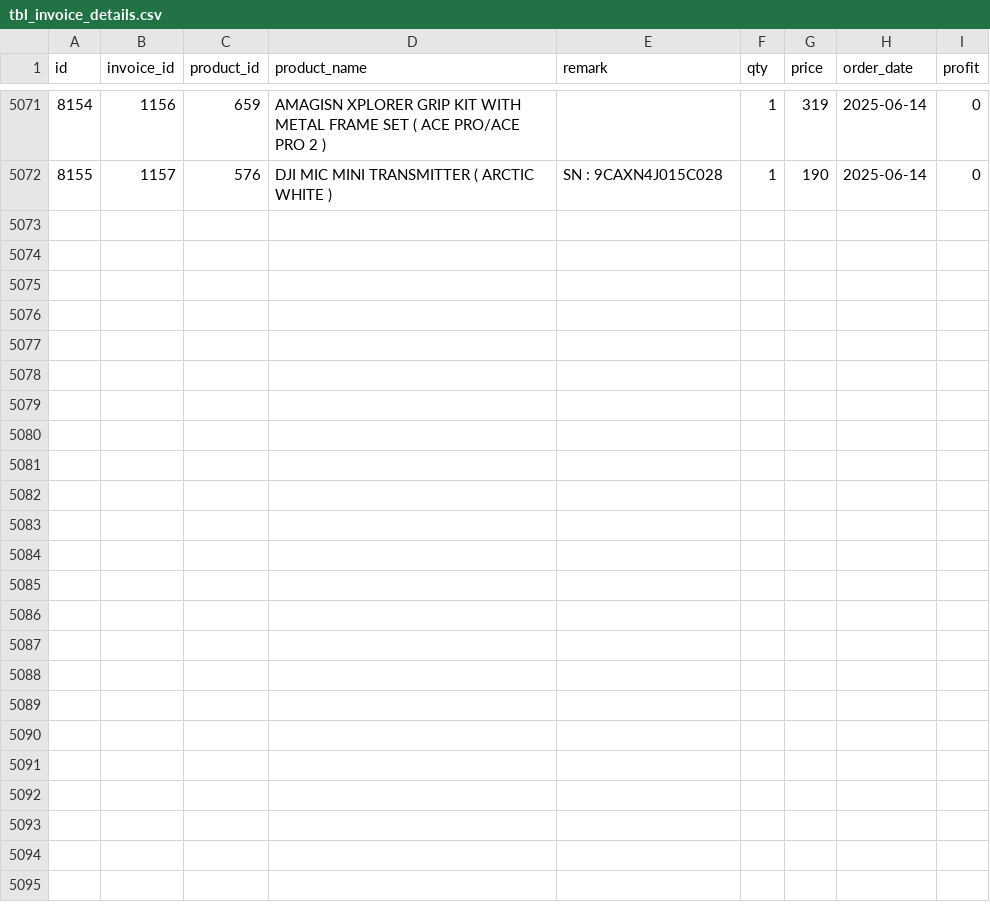
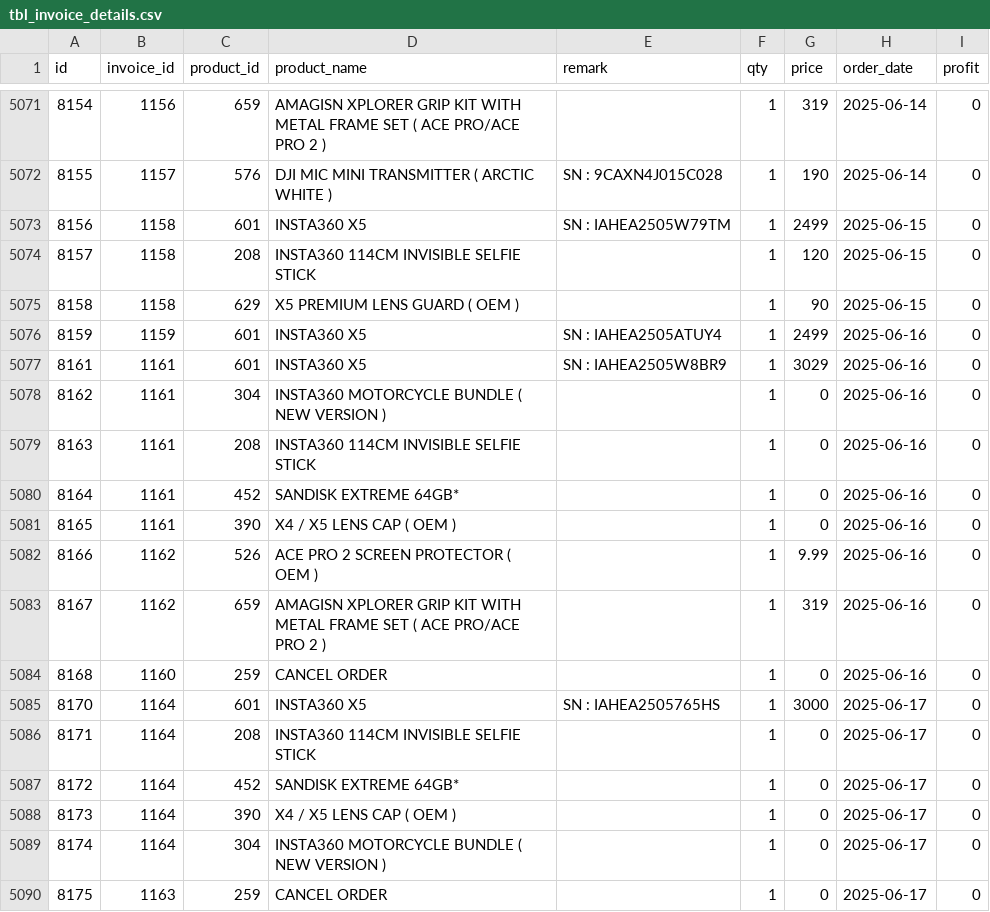
Before and after one commit to mnamz/sferapos2, a CSV file: storage/setapak.dronecaremy.com/tbl_invoice_details.csv, drawn as a sheet; only a part is shown, gaps mark what is left out; the diff names each change by its address in the sheet, - before the commit and + after, or states it on an @@ line.

```diff
--- a/storage/setapak.dronecaremy.com/tbl_invoice_details.csv
+++ b/storage/setapak.dronecaremy.com/tbl_invoice_details.csv
+row 5073: 8156 | 1158 | 601 | INSTA360 X5 | SN : IAHEA2505W79TM | 1 | 2499 | 2025-06-15 | 0
+row 5074: 8157 | 1158 | 208 | INSTA360 114CM INVISIBLE SELFIE STICK |  | 1 | 120 | 2025-06-15 | 0
+row 5075: 8158 | 1158 | 629 | X5 PREMIUM LENS GUARD ( OEM ) |  | 1 | 90 | 2025-06-15 | 0
+row 5076: 8159 | 1159 | 601 | INSTA360 X5 | SN : IAHEA2505ATUY4 | 1 | 2499 | 2025-06-16 | 0
+row 5077: 8161 | 1161 | 601 | INSTA360 X5 | SN : IAHEA2505W8BR9 | 1 | 3029 | 2025-06-16 | 0
+row 5078: 8162 | 1161 | 304 | INSTA360 MOTORCYCLE BUNDLE ( NEW VERSION ) |  | 1 | 0 | 2025-06-16 | 0
+row 5079: 8163 | 1161 | 208 | INSTA360 114CM INVISIBLE SELFIE STICK |  | 1 | 0 | 2025-06-16 | 0
+row 5080: 8164 | 1161 | 452 | SANDISK EXTREME 64GB* |  | 1 | 0 | 2025-06-16 | 0
+row 5081: 8165 | 1161 | 390 | X4 / X5 LENS CAP ( OEM ) |  | 1 | 0 | 2025-06-16 | 0
+row 5082: 8166 | 1162 | 526 | ACE PRO 2 SCREEN PROTECTOR ( OEM ) |  | 1 | 9.99 | 2025-06-16 | 0
+row 5083: 8167 | 1162 | 659 | AMAGISN XPLORER GRIP KIT WITH METAL FRAME SET ( ACE PRO/ACE PRO 2 ) |  | 1 | 319 | 2025-06-16 | 0
+row 5084: 8168 | 1160 | 259 | CANCEL ORDER |  | 1 | 0 | 2025-06-16 | 0
+row 5085: 8170 | 1164 | 601 | INSTA360 X5 | SN : IAHEA2505765HS | 1 | 3000 | 2025-06-17 | 0
+row 5086: 8171 | 1164 | 208 | INSTA360 114CM INVISIBLE SELFIE STICK |  | 1 | 0 | 2025-06-17 | 0
+row 5087: 8172 | 1164 | 452 | SANDISK EXTREME 64GB* |  | 1 | 0 | 2025-06-17 | 0
+row 5088: 8173 | 1164 | 390 | X4 / X5 LENS CAP ( OEM ) |  | 1 | 0 | 2025-06-17 | 0
+row 5089: 8174 | 1164 | 304 | INSTA360 MOTORCYCLE BUNDLE ( NEW VERSION ) |  | 1 | 0 | 2025-06-17 | 0
+row 5090: 8175 | 1163 | 259 | CANCEL ORDER |  | 1 | 0 | 2025-06-17 | 0
```
Also changed, not shown: storage/johor.myrccornertrading.com/tbl_invoice_details.csv, storage/kl.myrccornertrading.com/tbl_client.csv, 23 other files.
